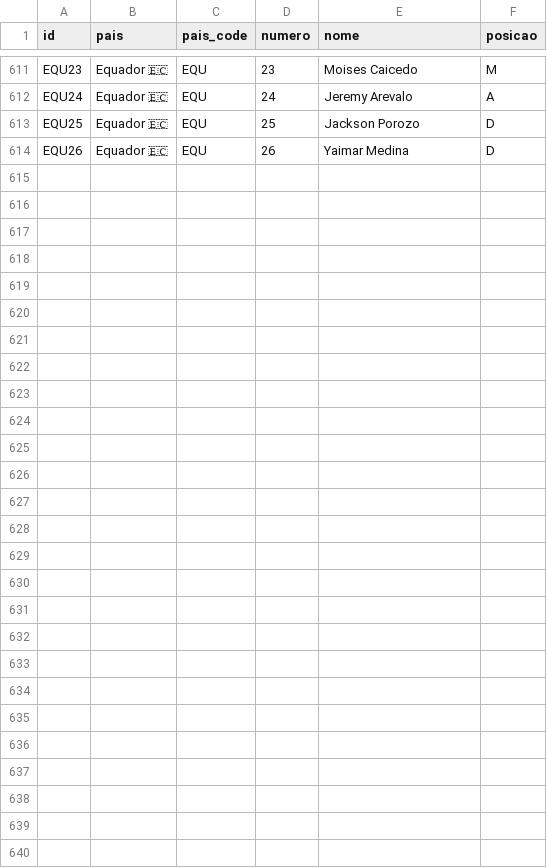
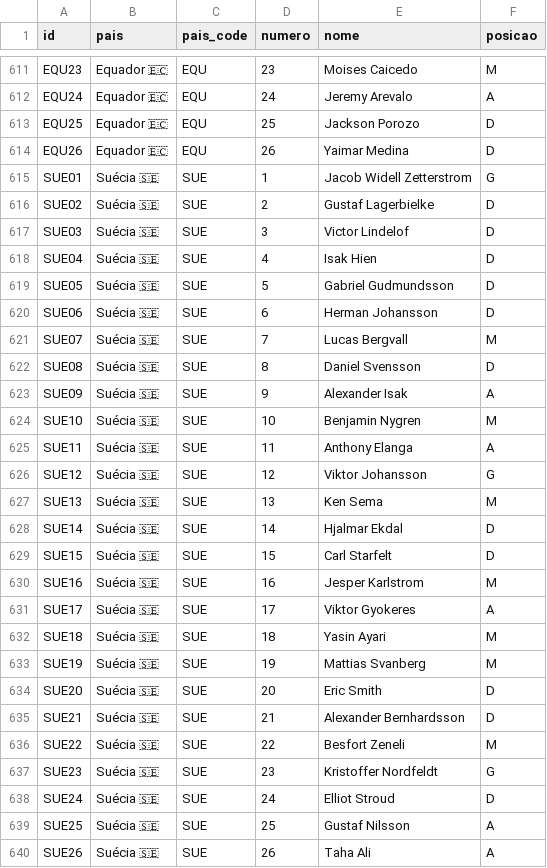
Before and after one commit to dttjader/tabcopa26, a CSV file: public/jogadores.csv, drawn as a sheet; only a part is shown, gaps mark what is left out.

Commit message:
Add Sweden

```diff
--- a/public/jogadores.csv
+++ b/public/jogadores.csv
@@ -614 +614,27 @@ EQU25,Equador 🇪🇨,EQU,25,Jackson Porozo,D
 EQU26,Equador 🇪🇨,EQU,26,Yaimar Medina,D
+SUE01,Suécia 🇸🇪,SUE,1,Jacob Widell Zetterstrom,G
+SUE02,Suécia 🇸🇪,SUE,2,Gustaf Lagerbielke,D
+SUE03,Suécia 🇸🇪,SUE,3,Victor Lindelof,D
+SUE04,Suécia 🇸🇪,SUE,4,Isak Hien,D
+SUE05,Suécia 🇸🇪,SUE,5,Gabriel Gudmundsson,D
+SUE06,Suécia 🇸🇪,SUE,6,Herman Johansson,D
+SUE07,Suécia 🇸🇪,SUE,7,Lucas Bergvall,M
+SUE08,Suécia 🇸🇪,SUE,8,Daniel Svensson,D
+SUE09,Suécia 🇸🇪,SUE,9,Alexander Isak,A
+SUE10,Suécia 🇸🇪,SUE,10,Benjamin Nygren,M
+SUE11,Suécia 🇸🇪,SUE,11,Anthony Elanga,A
+SUE12,Suécia 🇸🇪,SUE,12,Viktor Johansson,G
+SUE13,Suécia 🇸🇪,SUE,13,Ken Sema,M
+SUE14,Suécia 🇸🇪,SUE,14,Hjalmar Ekdal,D
+SUE15,Suécia 🇸🇪,SUE,15,Carl Starfelt,D
+SUE16,Suécia 🇸🇪,SUE,16,Jesper Karlstrom,M
+SUE17,Suécia 🇸🇪,SUE,17,Viktor Gyokeres,A
+SUE18,Suécia 🇸🇪,SUE,18,Yasin Ayari,M
+SUE19,Suécia 🇸🇪,SUE,19,Mattias Svanberg,M
+SUE20,Suécia 🇸🇪,SUE,20,Eric Smith,D
+SUE21,Suécia 🇸🇪,SUE,21,Alexander Bernhardsson,D
+SUE22,Suécia 🇸🇪,SUE,22,Besfort Zeneli,M
+SUE23,Suécia 🇸🇪,SUE,23,Kristoffer Nordfeldt,G
+SUE24,Suécia 🇸🇪,SUE,24,Elliot Stroud,D
+SUE25,Suécia 🇸🇪,SUE,25,Gustaf Nilsson,A
+SUE26,Suécia 🇸🇪,SUE,26,Taha Ali,A
```
